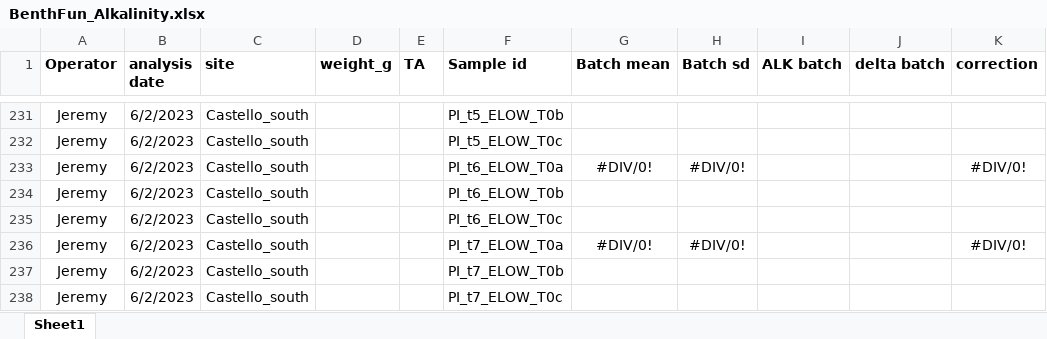
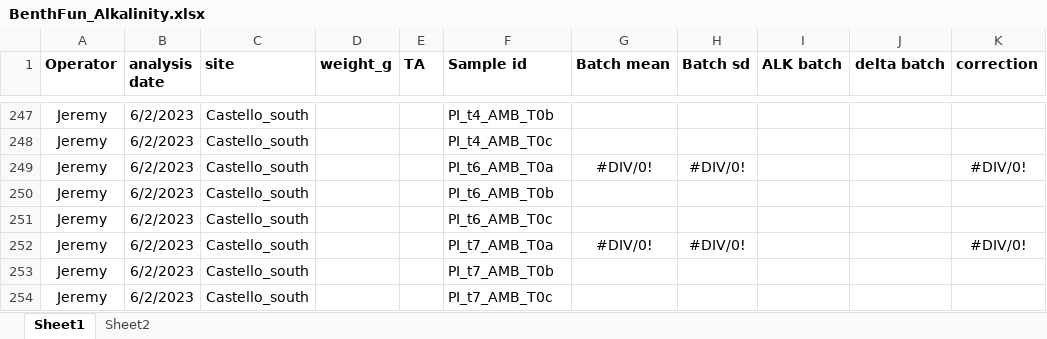
Before and after one commit to JayCrlt/BenthFun, an Excel workbook: Data/Spring_2023/BenthFun_Alkalinity.xlsx, sheet Sheet1, drawn as a sheet; only a part is shown, gaps mark what is left out; values as stored, in another font and other column widths than the file's, no borders; addresses are those after the commit; the diff covers the shown part only; the diff names each change by its address in the sheet, - before the commit and + after, or states it on an @@ line.

```diff
--- a/Data/Spring_2023/BenthFun_Alkalinity.xlsx (sheet Sheet1)
+++ b/Data/Spring_2023/BenthFun_Alkalinity.xlsx (sheet Sheet1)
+sheet tab: Sheet2
-F247 (Sample id): PI_t5_ELOW_T0b
+F247 (Sample id): PI_t4_AMB_T0b
-F248 (Sample id): PI_t5_ELOW_T0c
+F248 (Sample id): PI_t4_AMB_T0c
-F249 (Sample id): PI_t6_ELOW_T0a
+F249 (Sample id): PI_t6_AMB_T0a
-F250 (Sample id): PI_t6_ELOW_T0b
+F250 (Sample id): PI_t6_AMB_T0b
-F251 (Sample id): PI_t6_ELOW_T0c
+F251 (Sample id): PI_t6_AMB_T0c
-F252 (Sample id): PI_t7_ELOW_T0a
+F252 (Sample id): PI_t7_AMB_T0a
-F253 (Sample id): PI_t7_ELOW_T0b
+F253 (Sample id): PI_t7_AMB_T0b
-F254 (Sample id): PI_t7_ELOW_T0c
+F254 (Sample id): PI_t7_AMB_T0c
```
Also changed, not shown: 16 added rows and 16 edited cells elsewhere in this sheet, formulas that keep their value, 16 other files.
